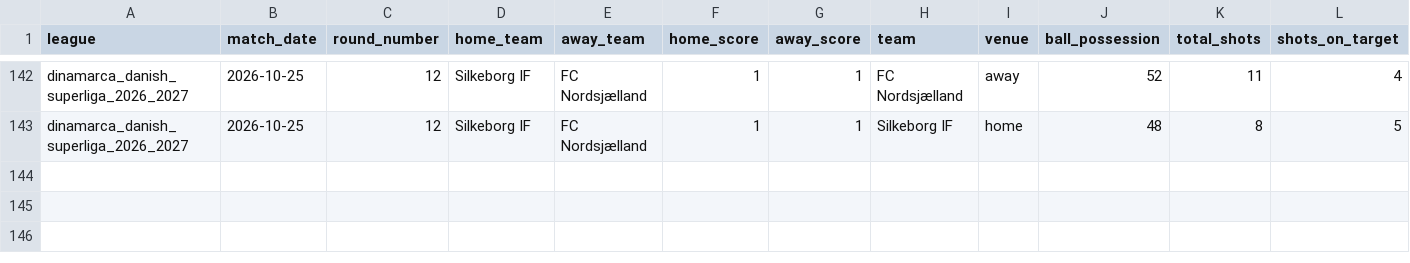
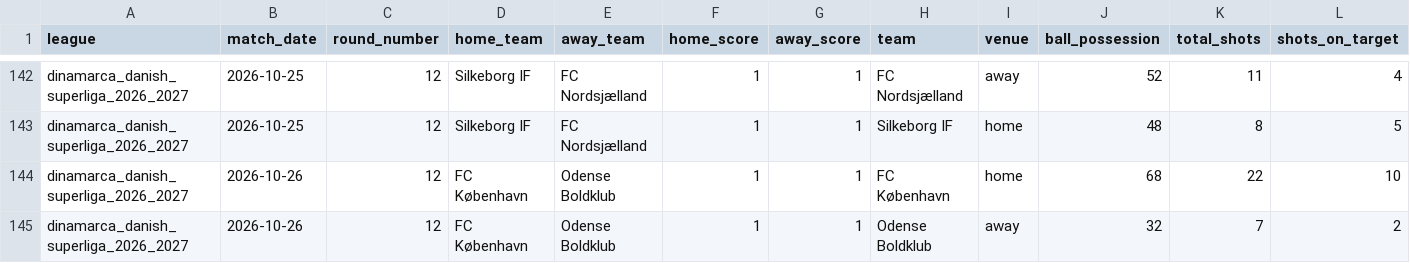
Before and after one commit to aimidas1/-Estatisticas_Equipas-, a CSV file: dinamarca_danish_superliga_2026_2027.csv, drawn as a sheet; only a part is shown, gaps mark what is left out; rows hold the shown columns only; the diff names each change by its address in the sheet, - before the commit and + after, or states it on an @@ line.

```diff
--- a/dinamarca_danish_superliga_2026_2027.csv
+++ b/dinamarca_danish_superliga_2026_2027.csv
+row 144: dinamarca_danish_superliga_2026_2027 | 2026-10-26 | 12 | FC København | Odense Boldklub | 1 | 1 | FC København | home | 68 | 22 | 10
+row 145: dinamarca_danish_superliga_2026_2027 | 2026-10-26 | 12 | FC København | Odense Boldklub | 1 | 1 | Odense Boldklub | away | 32 | 7 | 2
```
Also changed, not shown: argentina_primera_division_2026.csv, brasileirao_serie_a_2026.csv, 4 other files.
